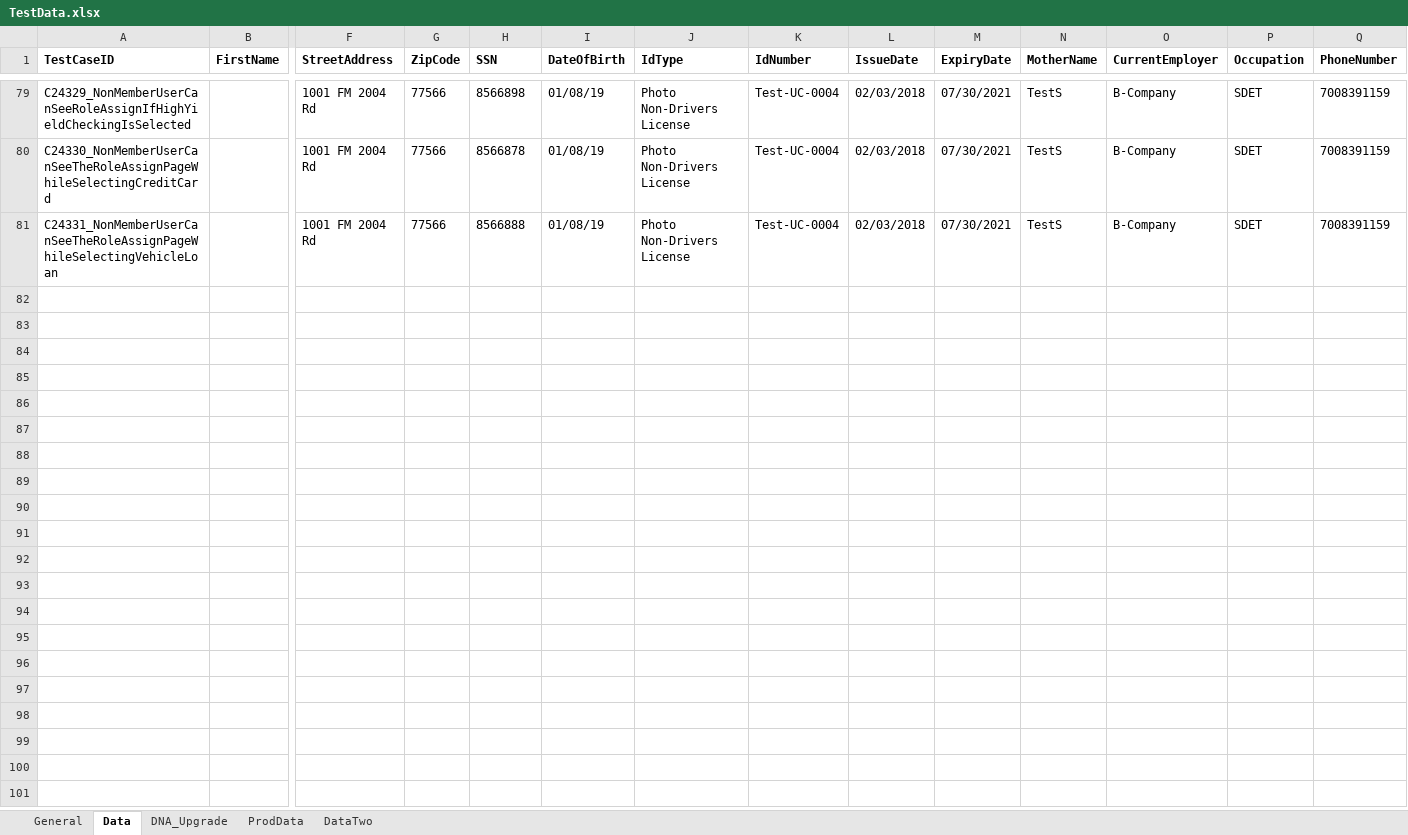
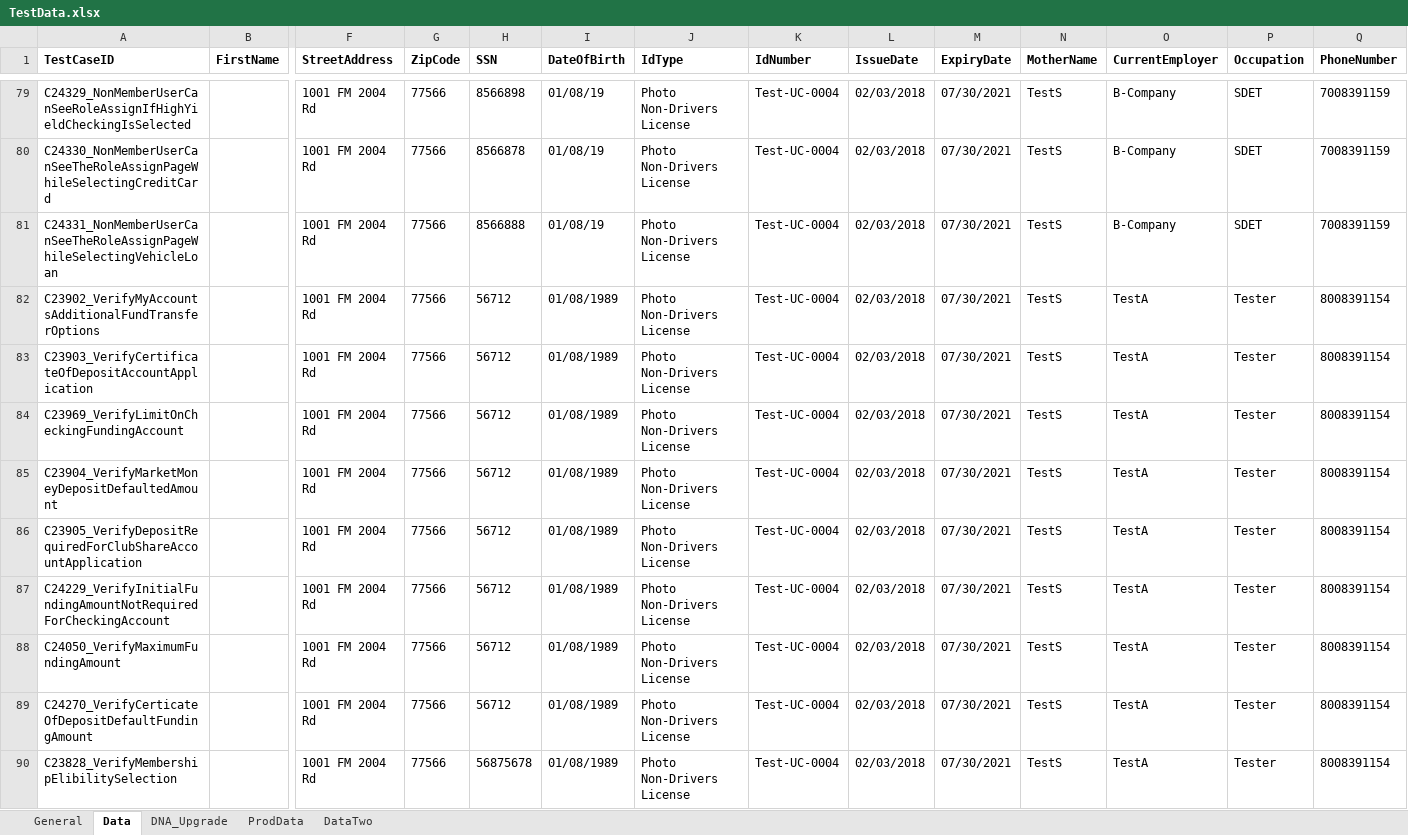
Before and after one commit to mamata-create/TDECUProjects, an Excel workbook: InstantOpen/src/main/java/com/Resources/TestData.xlsx, sheet Data, drawn as a sheet; only a part is shown, gaps mark what is left out; values as stored, in another font and other column widths than the file's, no borders; rows hold the shown columns only; the diff covers the shown part only; the diff names each change by its address in the sheet, - before the commit and + after, or states it on an @@ line.

Commit message:
Updated TestData sheet.

```diff
--- a/InstantOpen/src/main/java/com/Resources/TestData.xlsx (sheet Data)
+++ b/InstantOpen/src/main/java/com/Resources/TestData.xlsx (sheet Data)
+row 82: C23902_VerifyMyAccountsAdditionalFundTransferOptions |  | 1001 FM 2004 Rd | 77566 | 56712 | 01/08/1989 | Photo Non-Drivers License | Test-UC-0004 | 02/03/2018 | 07/30/2021 | TestS | TestA | Tester | 8008391154
+row 83: C23903_VerifyCertificateOfDepositAccountApplication |  | 1001 FM 2004 Rd | 77566 | 56712 | 01/08/1989 | Photo Non-Drivers License | Test-UC-0004 | 02/03/2018 | 07/30/2021 | TestS | TestA | Tester | 8008391154
+row 84: C23969_VerifyLimitOnCheckingFundingAccount |  | 1001 FM 2004 Rd | 77566 | 56712 | 01/08/1989 | Photo Non-Drivers License | Test-UC-0004 | 02/03/2018 | 07/30/2021 | TestS | TestA | Tester | 8008391154
+row 85: C23904_VerifyMarketMoneyDepositDefaultedAmount |  | 1001 FM 2004 Rd | 77566 | 56712 | 01/08/1989 | Photo Non-Drivers License | Test-UC-0004 | 02/03/2018 | 07/30/2021 | TestS | TestA | Tester | 8008391154
+row 86: C23905_VerifyDepositRequiredForClubShareAccountApplication |  | 1001 FM 2004 Rd | 77566 | 56712 | 01/08/1989 | Photo Non-Drivers License | Test-UC-0004 | 02/03/2018 | 07/30/2021 | TestS | TestA | Tester | 8008391154
+row 87: C24229_VerifyInitialFundingAmountNotRequiredForCheckingAccount |  | 1001 FM 2004 Rd | 77566 | 56712 | 01/08/1989 | Photo Non-Drivers License | Test-UC-0004 | 02/03/2018 | 07/30/2021 | TestS | TestA | Tester | 8008391154
+row 88: C24050_VerifyMaximumFundingAmount |  | 1001 FM 2004 Rd | 77566 | 56712 | 01/08/1989 | Photo Non-Drivers License | Test-UC-0004 | 02/03/2018 | 07/30/2021 | TestS | TestA | Tester | 8008391154
+row 89: C24270_VerifyCerticateOfDepositDefaultFundingAmount |  | 1001 FM 2004 Rd | 77566 | 56712 | 01/08/1989 | Photo Non-Drivers License | Test-UC-0004 | 02/03/2018 | 07/30/2021 | TestS | TestA | Tester | 8008391154
+row 90: C23828_VerifyMembershipElibilitySelection |  | 1001 FM 2004 Rd | 77566 | 56875678 | 01/08/1989 | Photo Non-Drivers License | Test-UC-0004 | 02/03/2018 | 07/30/2021 | TestS | TestA | Tester | 8008391154
```
Also changed, not shown: 11 added rows elsewhere in this sheet, sheet General, sheet DataTwo.
